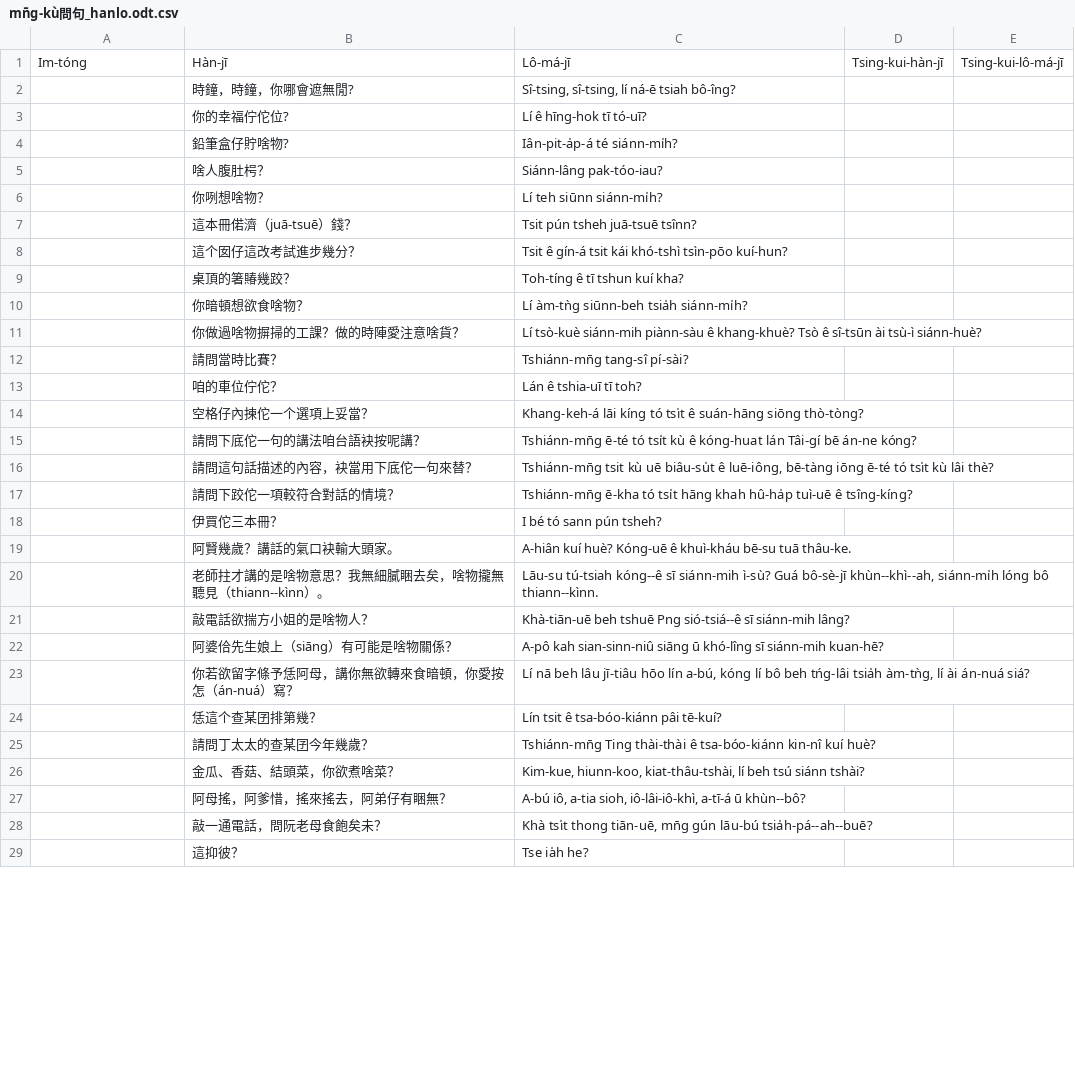
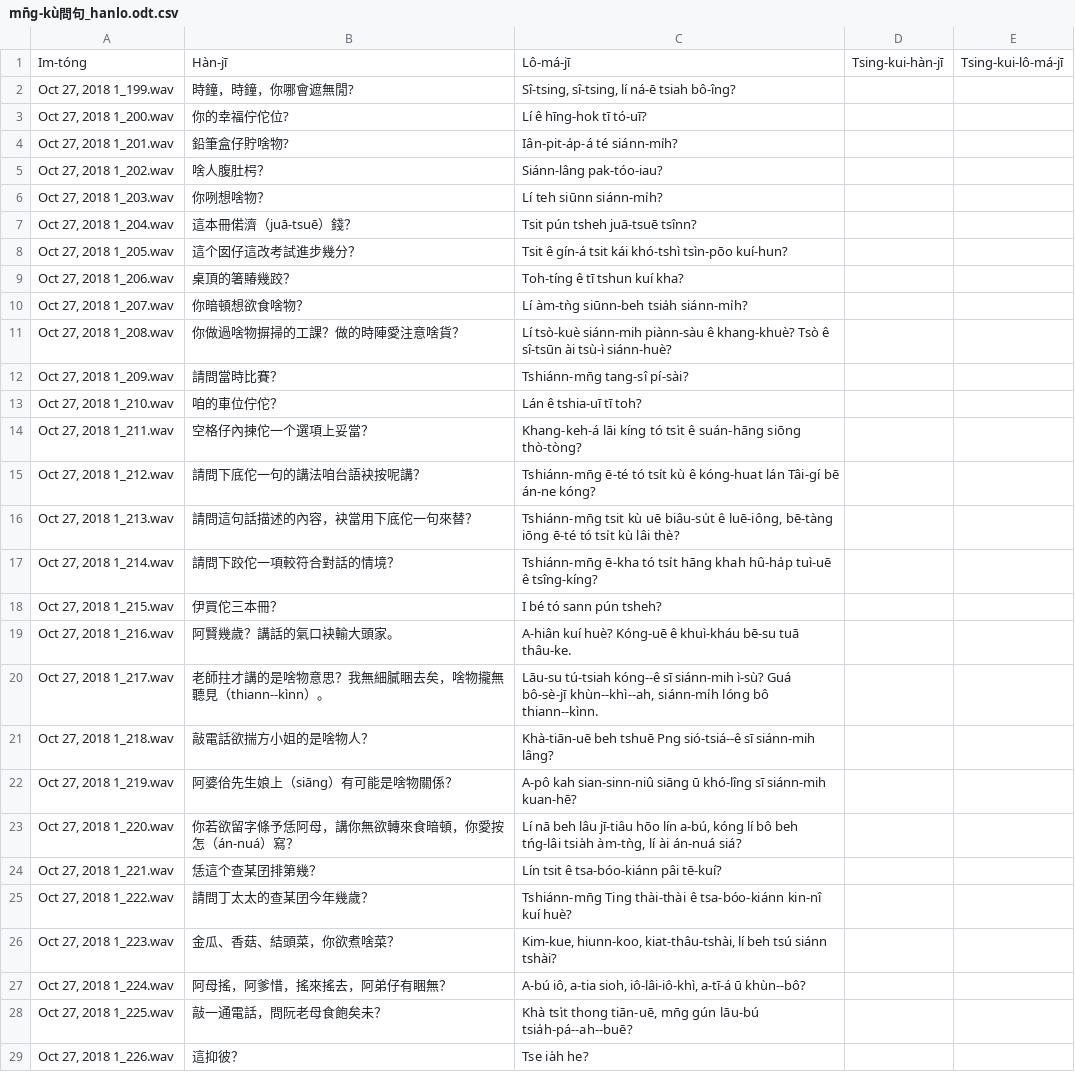
Before and after one commit to i3thuan5/SuiSiann-KauTui, a CSV file: csv/mn̄g-kù問句_hanlo.odt.csv, drawn as a sheet; only a part is shown; the diff covers the shown part only.

```diff
--- a/csv/mn̄g-kù問句_hanlo.odt.csv
+++ b/csv/mn̄g-kù問句_hanlo.odt.csv
@@ -1,29 +1,29 @@
 Im-tóng,Hàn-jī,Lô-má-jī,Tsing-kui-hàn-jī,Tsing-kui-lô-má-jī
-,時鐘，時鐘，你哪會遮無閒?,"Sî-tsing, sî-tsing, lí ná-ē tsiah bô-îng?"
-,你的幸福佇佗位?,Lí ê hīng-hok tī tó-uī?
-,鉛筆盒仔貯啥物?,Iân-pit-a̍p-á té siánn-mi̍h?
-,啥人腹肚枵？,Siánn-lâng pak-tóo-iau?
-,你咧想啥物？,Lí teh siūnn siánn-mi̍h?
-,這本冊偌濟（juā-tsuē）錢？,Tsit pún tsheh juā-tsuē tsînn?
-,這个囡仔這改考試進步幾分？,Tsit ê gín-á tsit kái khó-tshì tsìn-pōo kuí-hun?
-,桌頂的箸賰幾跤？,Toh-tíng ê tī tshun kuí kha?
-,你暗頓想欲食啥物？,Lí àm-tǹg siūnn-beh tsia̍h siánn-mi̍h?
-,你做過啥物摒掃的工課？做的時陣愛注意啥貨？,Lí tsò-kuè siánn-mih piànn-sàu ê khang-khuè? Tsò ê sî-tsūn ài tsù-ì siánn-huè?
-,請問當時比賽？,Tshiánn-mn̄g tang-sî pí-sài?
-,咱的車位佇佗？,Lán ê tshia-uī tī toh?
-,空格仔內揀佗一个選項上妥當？,Khang-keh-á lāi kíng tó tsi̍t ê suán-hāng siōng thò-tòng?
-,請問下底佗一句的講法咱台語袂按呢講？,Tshiánn-mn̄g ē-té tó tsi̍t kù ê kóng-huat lán Tâi-gí bē án-ne kóng?
-,請問這句話描述的內容，袂當用下底佗一句來替？,"Tshiánn-mn̄g tsit kù uē biâu-su̍t ê luē-iông, bē-tàng iōng ē-té tó tsi̍t kù lâi thè?"
-,請問下跤佗一項較符合對話的情境？,Tshiánn-mn̄g ē-kha tó tsi̍t hāng khah hû-ha̍p tuì-uē ê tsîng-kíng?
-,伊買佗三本冊？,I bé tó sann pún tsheh?
-,阿賢幾歲？講話的氣口袂輸大頭家。,A-hiân kuí huè? Kóng-uē ê khuì-kháu bē-su tuā thâu-ke.
-,老師拄才講的是啥物意思？我無細膩睏去矣，啥物攏無聽見（thiann--kìnn）。,"Lāu-su tú-tsiah kóng--ê sī siánn-mih ì-sù? Guá bô-sè-jī khùn--khì--ah, siánn-mi̍h lóng bô thiann--kìnn."
-,敲電話欲揣方小姐的是啥物人？,Khà-tiān-uē beh tshuē Png sió-tsiá--ê sī siánn-mih lâng?
-,阿婆佮先生娘上（siāng）有可能是啥物關係？,A-pô kah sian-sinn-niû siāng ū khó-lîng sī siánn-mih kuan-hē?
-,你若欲留字條予恁阿母，講你無欲轉來食暗頓，你愛按怎（án-nuá）寫？,"Lí nā beh lâu jī-tiâu hōo lín a-bú, kóng lí bô beh tńg-lâi tsia̍h àm-tǹg, lí ài án-nuá siá?"
-,恁這个查某囝排第幾？,Lín tsit ê tsa-bóo-kiánn pâi tē-kuí?
-,請問丁太太的查某囝今年幾歲？,Tshiánn-mn̄g Ting thài-thài ê tsa-bóo-kiánn kin-nî kuí huè?
-,金瓜、香菇、結頭菜，你欲煮啥菜？,"Kim-kue, hiunn-koo, kiat-thâu-tshài, lí beh tsú siánn tshài?"
-,阿母搖，阿爹惜，搖來搖去，阿弟仔有睏無？,"A-bú iô, a-tia sioh, iô-lâi-iô-khì, a-tī-á ū khùn--bô?"
-,敲一通電話，問阮老母食飽矣未？,"Khà tsi̍t thong tiān-uē, mn̄g gún lāu-bú tsia̍h-pá--ah--buē?"
-,這抑彼？,Tse ia̍h he?
+"Oct 27, 2018 1_199.wav",時鐘，時鐘，你哪會遮無閒?,"Sî-tsing, sî-tsing, lí ná-ē tsiah bô-îng?",,
+"Oct 27, 2018 1_200.wav",你的幸福佇佗位?,Lí ê hīng-hok tī tó-uī?,,
+"Oct 27, 2018 1_201.wav",鉛筆盒仔貯啥物?,Iân-pit-a̍p-á té siánn-mi̍h?,,
+"Oct 27, 2018 1_202.wav",啥人腹肚枵？,Siánn-lâng pak-tóo-iau?,,
+"Oct 27, 2018 1_203.wav",你咧想啥物？,Lí teh siūnn siánn-mi̍h?,,
+"Oct 27, 2018 1_204.wav",這本冊偌濟（juā-tsuē）錢？,Tsit pún tsheh juā-tsuē tsînn?,,
+"Oct 27, 2018 1_205.wav",這个囡仔這改考試進步幾分？,Tsit ê gín-á tsit kái khó-tshì tsìn-pōo kuí-hun?,,
+"Oct 27, 2018 1_206.wav",桌頂的箸賰幾跤？,Toh-tíng ê tī tshun kuí kha?,,
+"Oct 27, 2018 1_207.wav",你暗頓想欲食啥物？,Lí àm-tǹg siūnn-beh tsia̍h siánn-mi̍h?,,
+"Oct 27, 2018 1_208.wav",你做過啥物摒掃的工課？做的時陣愛注意啥貨？,Lí tsò-kuè siánn-mih piànn-sàu ê khang-khuè? Tsò ê sî-tsūn ài tsù-ì siánn-huè?,,
+"Oct 27, 2018 1_209.wav",請問當時比賽？,Tshiánn-mn̄g tang-sî pí-sài?,,
+"Oct 27, 2018 1_210.wav",咱的車位佇佗？,Lán ê tshia-uī tī toh?,,
+"Oct 27, 2018 1_211.wav",空格仔內揀佗一个選項上妥當？,Khang-keh-á lāi kíng tó tsi̍t ê suán-hāng siōng thò-tòng?,,
+"Oct 27, 2018 1_212.wav",請問下底佗一句的講法咱台語袂按呢講？,Tshiánn-mn̄g ē-té tó tsi̍t kù ê kóng-huat lán Tâi-gí bē án-ne kóng?,,
+"Oct 27, 2018 1_213.wav",請問這句話描述的內容，袂當用下底佗一句來替？,"Tshiánn-mn̄g tsit kù uē biâu-su̍t ê luē-iông, bē-tàng iōng ē-té tó tsi̍t kù lâi thè?",,
+"Oct 27, 2018 1_214.wav",請問下跤佗一項較符合對話的情境？,Tshiánn-mn̄g ē-kha tó tsi̍t hāng khah hû-ha̍p tuì-uē ê tsîng-kíng?,,
+"Oct 27, 2018 1_215.wav",伊買佗三本冊？,I bé tó sann pún tsheh?,,
+"Oct 27, 2018 1_216.wav",阿賢幾歲？講話的氣口袂輸大頭家。,A-hiân kuí huè? Kóng-uē ê khuì-kháu bē-su tuā thâu-ke.,,
+"Oct 27, 2018 1_217.wav",老師拄才講的是啥物意思？我無細膩睏去矣，啥物攏無聽見（thiann--kìnn）。,"Lāu-su tú-tsiah kóng--ê sī siánn-mih ì-sù? Guá bô-sè-jī khùn--khì--ah, siánn-mi̍h lóng bô thiann--kìnn.",,
+"Oct 27, 2018 1_218.wav",敲電話欲揣方小姐的是啥物人？,Khà-tiān-uē beh tshuē Png sió-tsiá--ê sī siánn-mih lâng?,,
+"Oct 27, 2018 1_219.wav",阿婆佮先生娘上（siāng）有可能是啥物關係？,A-pô kah sian-sinn-niû siāng ū khó-lîng sī siánn-mih kuan-hē?,,
+"Oct 27, 2018 1_220.wav",你若欲留字條予恁阿母，講你無欲轉來食暗頓，你愛按怎（án-nuá）寫？,"Lí nā beh lâu jī-tiâu hōo lín a-bú, kóng lí bô beh tńg-lâi tsia̍h àm-tǹg, lí ài án-nuá siá?",,
+"Oct 27, 2018 1_221.wav",恁這个查某囝排第幾？,Lín tsit ê tsa-bóo-kiánn pâi tē-kuí?,,
+"Oct 27, 2018 1_222.wav",請問丁太太的查某囝今年幾歲？,Tshiánn-mn̄g Ting thài-thài ê tsa-bóo-kiánn kin-nî kuí huè?,,
+"Oct 27, 2018 1_223.wav",金瓜、香菇、結頭菜，你欲煮啥菜？,"Kim-kue, hiunn-koo, kiat-thâu-tshài, lí beh tsú siánn tshài?",,
+"Oct 27, 2018 1_224.wav",阿母搖，阿爹惜，搖來搖去，阿弟仔有睏無？,"A-bú iô, a-tia sioh, iô-lâi-iô-khì, a-tī-á ū khùn--bô?",,
+"Oct 27, 2018 1_225.wav",敲一通電話，問阮老母食飽矣未？,"Khà tsi̍t thong tiān-uē, mn̄g gún lāu-bú tsia̍h-pá--ah--buē?",,
+"Oct 27, 2018 1_226.wav",這抑彼？,Tse ia̍h he?,,
```
Also changed, not shown: 3 added rows and 28 edited cells elsewhere in this file, 1 other file.
